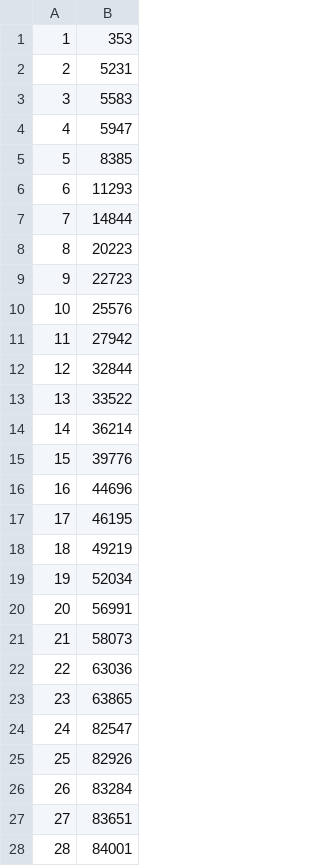
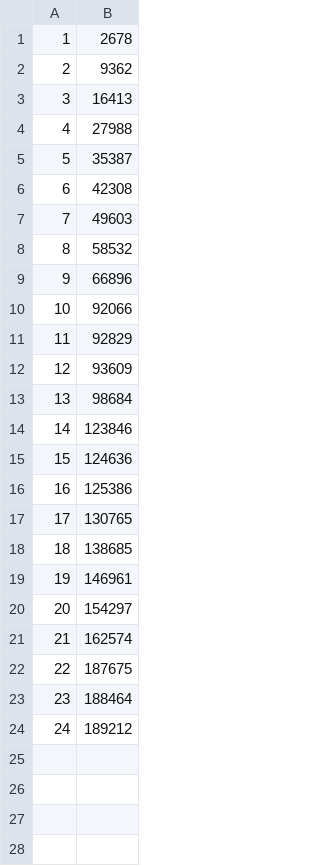
Before and after one commit to Kejian-Li/online-key-grouping, a CSV file: instance_statistics_output/instance_2.csv, drawn as a sheet; only a part is shown; the diff covers the shown part only.

```diff
--- a/instance_statistics_output/instance_2.csv
+++ b/instance_statistics_output/instance_2.csv
@@ -1,28 +1,24 @@
-1,353
-2,5231
-3,5583
-4,5947
-5,8385
-6,11293
-7,14844
-8,20223
-9,22723
-10,25576
-11,27942
-12,32844
-13,33522
-14,36214
-15,39776
-16,44696
-17,46195
-18,49219
-19,52034
-20,56991
-21,58073
-22,63036
-23,63865
-24,82547
-25,82926
-26,83284
-27,83651
-28,84001
+1,2678
+2,9362
+3,16413
+4,27988
+5,35387
+6,42308
+7,49603
+8,58532
+9,66896
+10,92066
+11,92829
+12,93609
+13,98684
+14,123846
+15,124636
+16,125386
+17,130765
+18,138685
+19,146961
+20,154297
+21,162574
+22,187675
+23,188464
+24,189212
```
Also changed, not shown: 76 removed rows elsewhere in this file, instance_statistics_output/instance_0.csv, instance_statistics_output/instance_1.csv, 12 other files.
